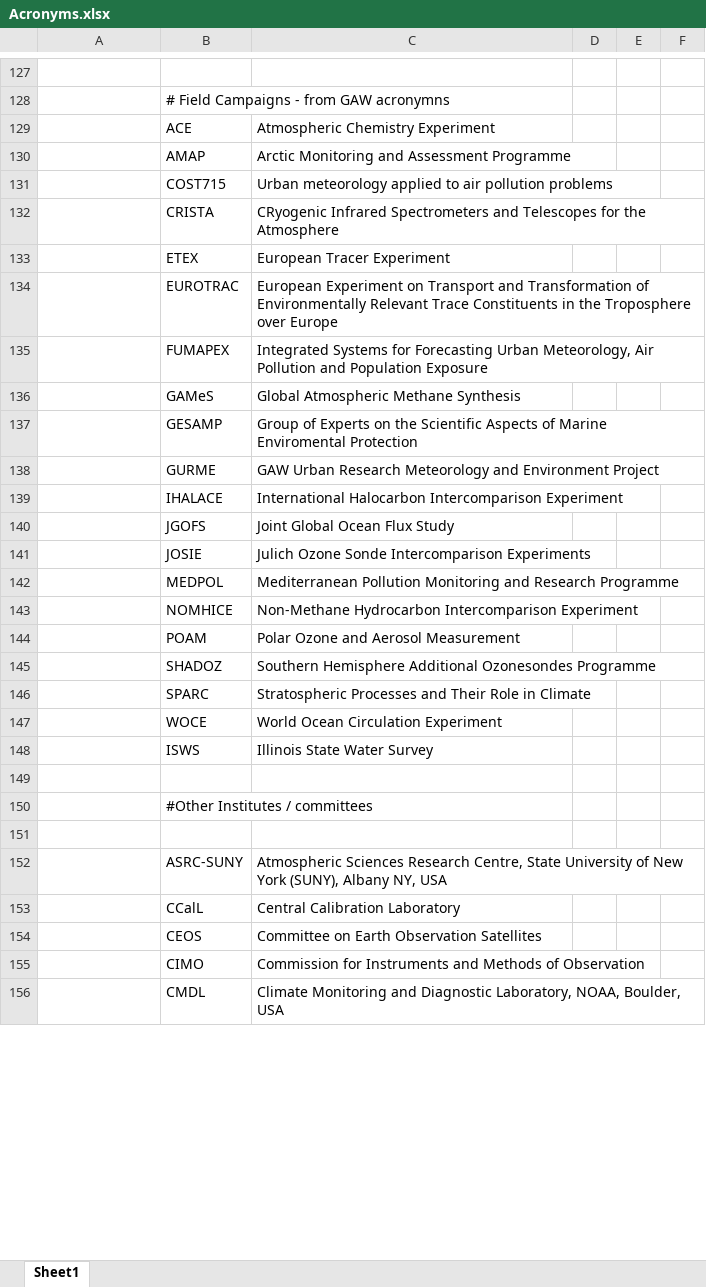
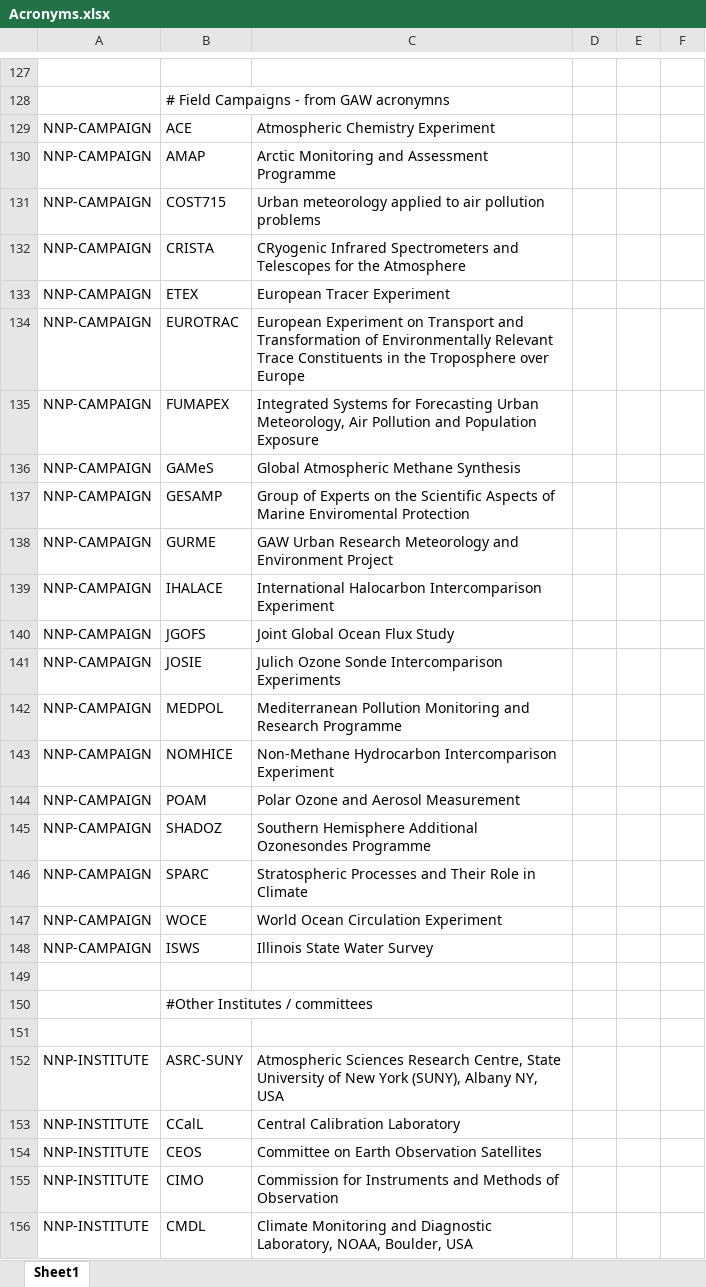
Before and after one commit to BlueObelisk/acpgeo, an Excel workbook: src/main/resources/dictionaries/Acronyms.xlsx, sheet Sheet1, drawn as a sheet; only a part is shown, gaps mark what is left out; values as stored, in another font and other column widths than the file's, no borders; the diff covers the shown part only; the diff names each change by its address in the sheet, - before the commit and + after, or states it on an @@ line.

Commit message:
more changes to acronyms file

```diff
--- a/src/main/resources/dictionaries/Acronyms.xlsx (sheet Sheet1)
+++ b/src/main/resources/dictionaries/Acronyms.xlsx (sheet Sheet1)
-A129:A148: (empty)
+A129:A148: NNP-CAMPAIGN
-A152:A156: (empty)
+A152:A156: NNP-INSTITUTE
```
Also changed, not shown: 120 edited cells elsewhere in this sheet.
